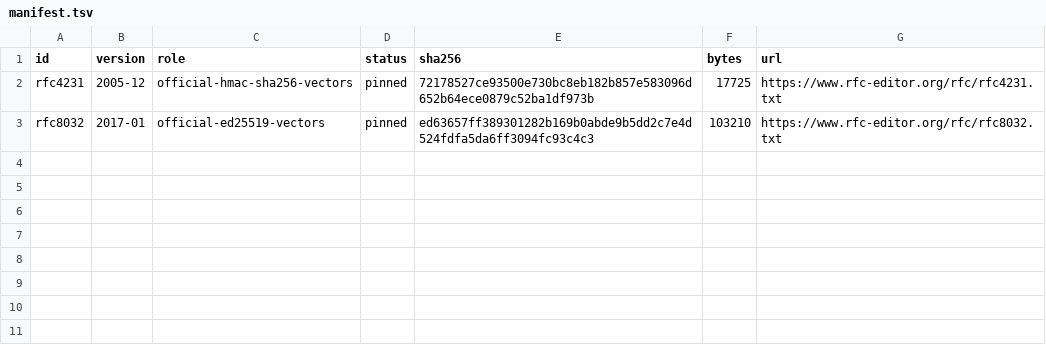
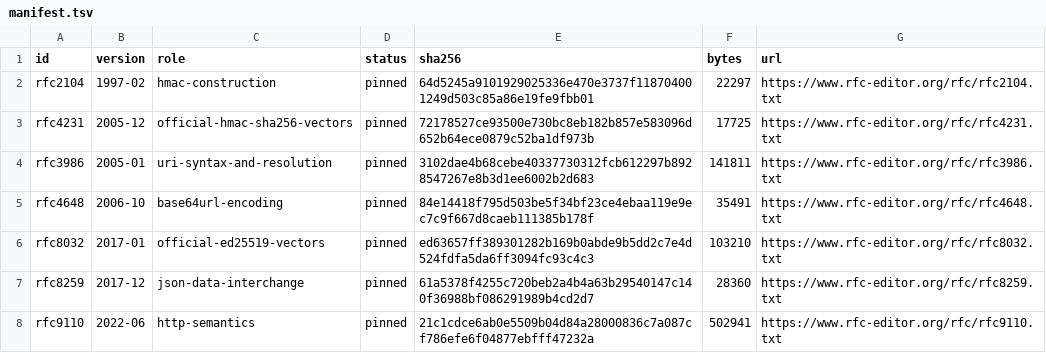
Before and after one commit to faustbrian/go-capability, a TSV file: specification/manifest.tsv, drawn as a sheet.

```diff
--- a/specification/manifest.tsv
+++ b/specification/manifest.tsv
@@ -1,3 +1,8 @@
 id	version	role	status	sha256	bytes	url
+rfc2104	1997-02	hmac-construction	pinned	64d5245a9101929025336e470e3737f118704001249d503c85a86e19fe9fbb01	22297	https://www.rfc-editor.org/rfc/rfc2104.txt
 rfc4231	2005-12	official-hmac-sha256-vectors	pinned	72178527ce93500e730bc8eb182b857e583096d652b64ece0879c52ba1df973b	17725	https://www.rfc-editor.org/rfc/rfc4231.txt
+rfc3986	2005-01	uri-syntax-and-resolution	pinned	3102dae4b68cebe40337730312fcb612297b8928547267e8b3d1ee6002b2d683	141811	https://www.rfc-editor.org/rfc/rfc3986.txt
+rfc4648	2006-10	base64url-encoding	pinned	84e14418f795d503be5f34bf23ce4ebaa119e9ec7c9f667d8caeb111385b178f	35491	https://www.rfc-editor.org/rfc/rfc4648.txt
 rfc8032	2017-01	official-ed25519-vectors	pinned	ed63657ff389301282b169b0abde9b5dd2c7e4d524fdfa5da6ff3094fc93c4c3	103210	https://www.rfc-editor.org/rfc/rfc8032.txt
+rfc8259	2017-12	json-data-interchange	pinned	61a5378f4255c720beb2a4b4a63b29540147c140f36988bf086291989b4cd2d7	28360	https://www.rfc-editor.org/rfc/rfc8259.txt
+rfc9110	2022-06	http-semantics	pinned	21c1cdce6ab0e5509b04d84a28000836c7a087cf786efe6f04877ebfff47232a	502941	https://www.rfc-editor.org/rfc/rfc9110.txt
```
Also changed, not shown: 8 other files.
